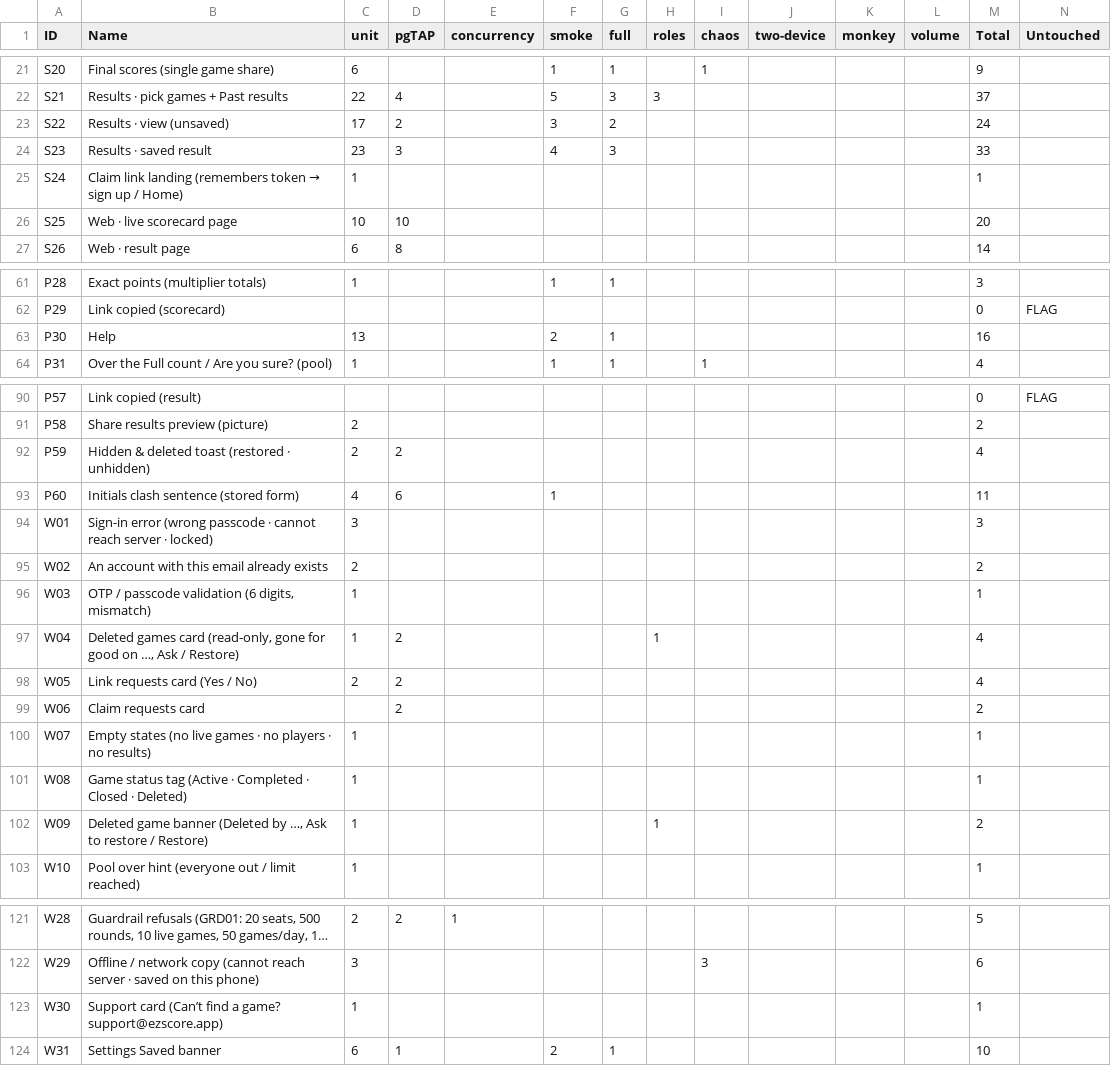
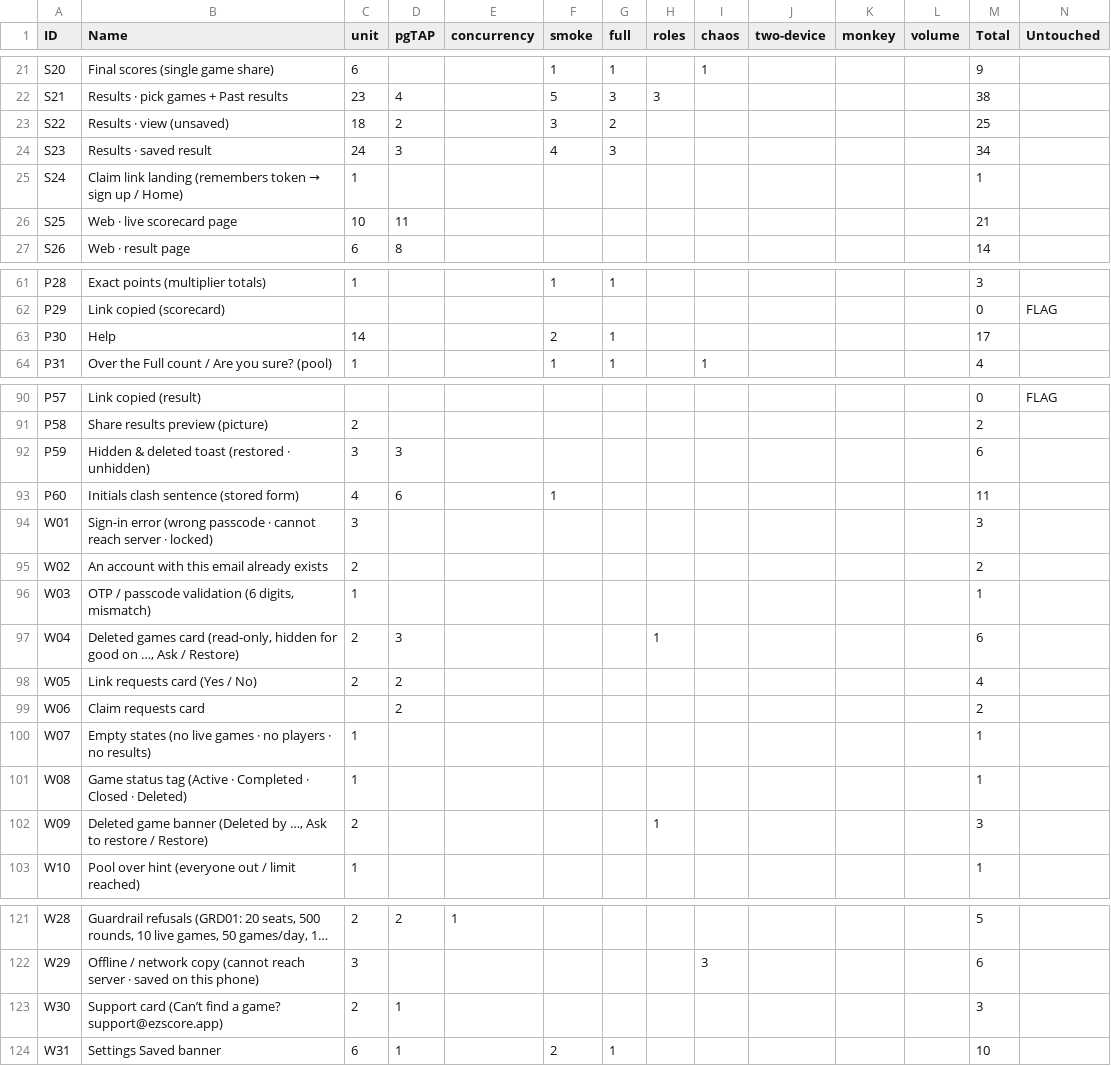
Before and after one commit to sreeatcandorps/RummyHome, a CSV file: rummy-home3/docs/flows/csv/c-screen-x-test.csv, drawn as a sheet; only a part is shown, gaps mark what is left out; long unchanged cells end in …; the diff covers the shown part only.

```diff
--- a/rummy-home3/docs/flows/csv/c-screen-x-test.csv
+++ b/rummy-home3/docs/flows/csv/c-screen-x-test.csv
@@ -21,7 +21,7 @@
 "S20","Final scores (single game share)","6","","","1","1","","1","","","","9",""
-"S21","Results · pick games + Past results","22","4","","5","3","3","","","","","37",""
-"S22","Results · view (unsaved)","17","2","","3","2","","","","","","24",""
-"S23","Results · saved result","23","3","","4","3","","","","","","33",""
+"S21","Results · pick games + Past results","23","4","","5","3","3","","","","","38",""
+"S22","Results · view (unsaved)","18","2","","3","2","","","","","","25",""
+"S23","Results · saved result","24","3","","4","3","","","","","","34",""
 "S24","Claim link landing (remembers token → sign up / Home)","1","","","","","","","","","","1",""
-"S25","Web · live scorecard page","10","10","","","","","","","","","20",""
+"S25","Web · live scorecard page","10","11","","","","","","","","","21",""
 "S26","Web · result page","6","8","","","","","","","","","14",""
@@ -62,3 +62,3 @@
 "P29","Link copied (scorecard)","","","","","","","","","","","0","FLAG"
-"P30","Help","13","","","2","1","","","","","","16",""
+"P30","Help","14","","","2","1","","","","","","17",""
 "P31","Over the Full count / Are you sure? (pool)","1","","","1","1","","1","","","","4",""
@@ -91,3 +91,3 @@
 "P58","Share results preview (picture)","2","","","","","","","","","","2",""
-"P59","Hidden & deleted toast (restored · unhidden)","2","2","","","","","","","","","4",""
+"P59","Hidden & deleted toast (restored · unhidden)","3","3","","","","","","","","","6",""
 "P60","Initials clash sentence (stored form)","4","6","","1","","","","","","","11",""
@@ -96,3 +96,3 @@
 "W03","OTP / passcode validation (6 digits, mismatch)","1","","","","","","","","","","1",""
-"W04","Deleted games card (read-only, gone for good on …, Ask / Restore)","1","2","","","","1","","","","","4",""
+"W04","Deleted games card (read-only, hidden for good on …, Ask / Restore)","2","3","","","","1","","","","","6",""
 "W05","Link requests card (Yes / No)","2","2","","","","","","","","","4",""
@@ -101,3 +101,3 @@
 "W08","Game status tag (Active · Completed · Closed · Deleted)","1","","","","","","","","","","1",""
-"W09","Deleted game banner (Deleted by …, Ask to restore / Restore)","1","","","","","1","","","","","2",""
+"W09","Deleted game banner (Deleted by …, Ask to restore / Restore)","2","","","","","1","","","","","3",""
 "W10","Pool over hint (everyone out / limit reached)","1","","","","","","","","","","1",""
@@ -122,3 +122,3 @@
 "W29","Offline / network copy (cannot reach server · saved on this phone)","3","","","","","","3","","","","6",""
-"W30","Support card (Can’t find a game? support@ezscore.app)","1","","","","","","","","","","1",""
+"W30","Support card (Can’t find a game? support@ezscore.app)","2","1","","","","","","","","","3",""
 "W31","Settings Saved banner","6","1","","2","1","","","","","","10",""
```
Also changed, not shown: 36 edited cells elsewhere in this file, rummy-home3/docs/flows/csv/b-screen-x-flow.csv, rummy-home3/docs/flows/csv/d-scenario-traceability.csv, 28 other files.
